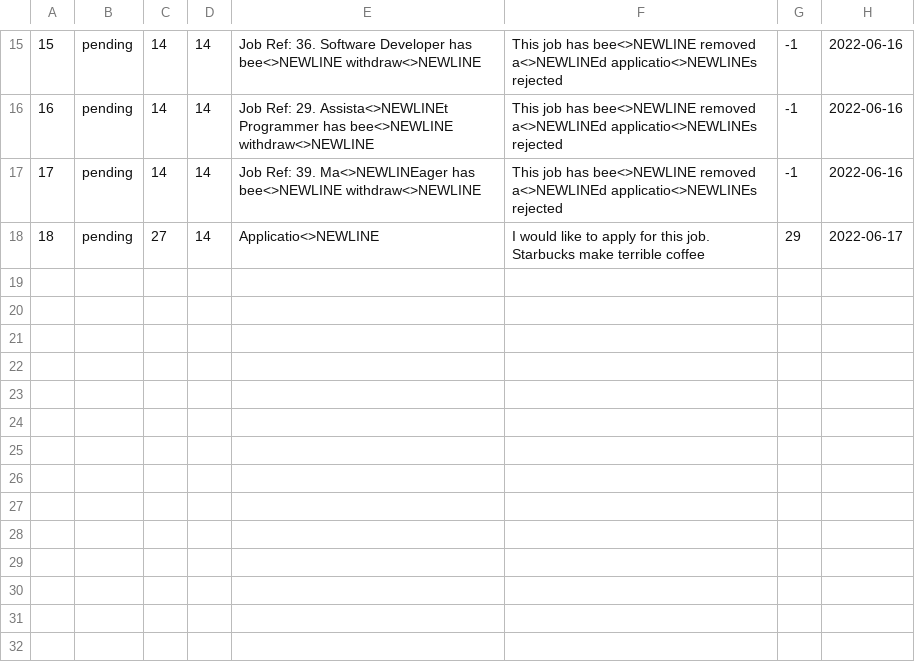
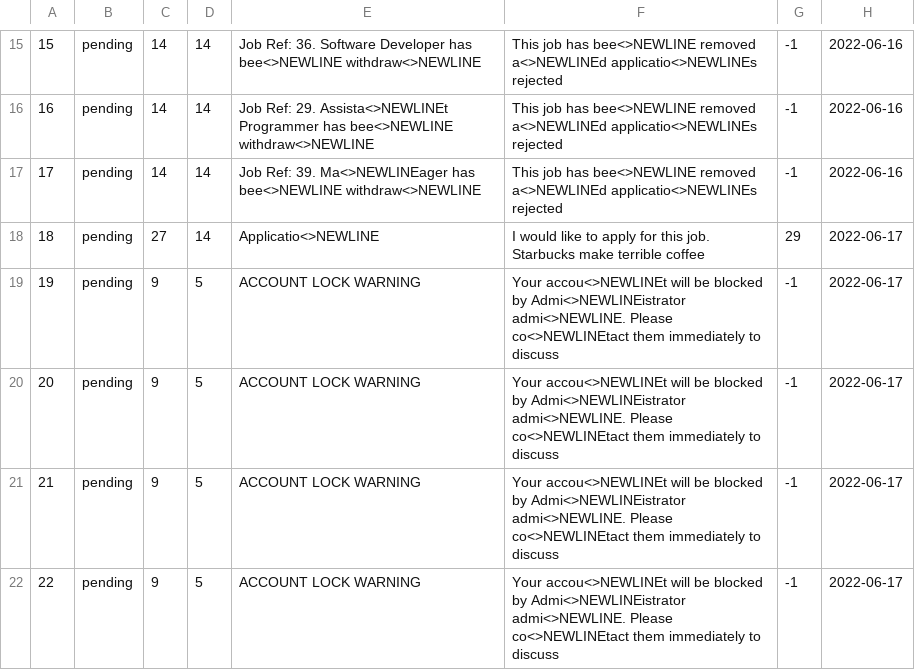
Before and after one commit to namyngu/JobSeekingSystem, a CSV file: messages.csv, drawn as a sheet; only a part is shown, gaps mark what is left out; the diff names each change by its address in the sheet, - before the commit and + after, or states it on an @@ line.

```diff
--- a/messages.csv
+++ b/messages.csv
+row 19: 19 | pending | 9 | 5 | ACCOUNT LOCK WARNING | Your accou<>NEWLINEt will be blocked by Admi<>NEWLINEistrator admi<>NEWLINE. Please co<>NEWLINEtact them immediately to discuss | -1 | 2022-06-17
+row 20: 20 | pending | 9 | 5 | ACCOUNT LOCK WARNING | Your accou<>NEWLINEt will be blocked by Admi<>NEWLINEistrator admi<>NEWLINE. Please co<>NEWLINEtact them immediately to discuss | -1 | 2022-06-17
+row 21: 21 | pending | 9 | 5 | ACCOUNT LOCK WARNING | Your accou<>NEWLINEt will be blocked by Admi<>NEWLINEistrator admi<>NEWLINE. Please co<>NEWLINEtact them immediately to discuss | -1 | 2022-06-17
+row 22: 22 | pending | 9 | 5 | ACCOUNT LOCK WARNING | Your accou<>NEWLINEt will be blocked by Admi<>NEWLINEistrator admi<>NEWLINE. Please co<>NEWLINEtact them immediately to discuss | -1 | 2022-06-17
```
Also changed, not shown: 10 other files.
